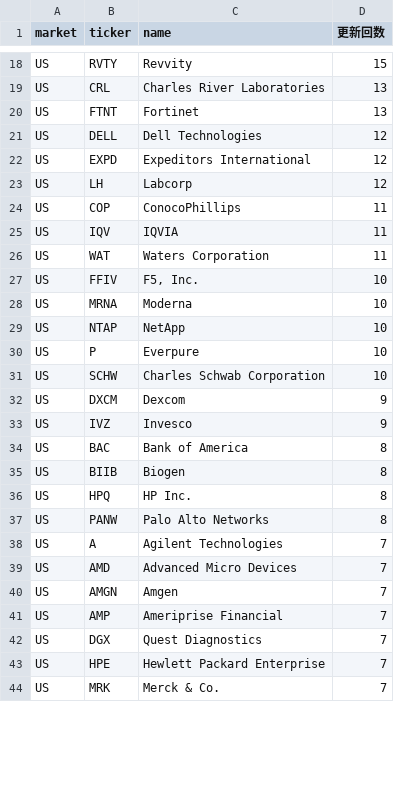
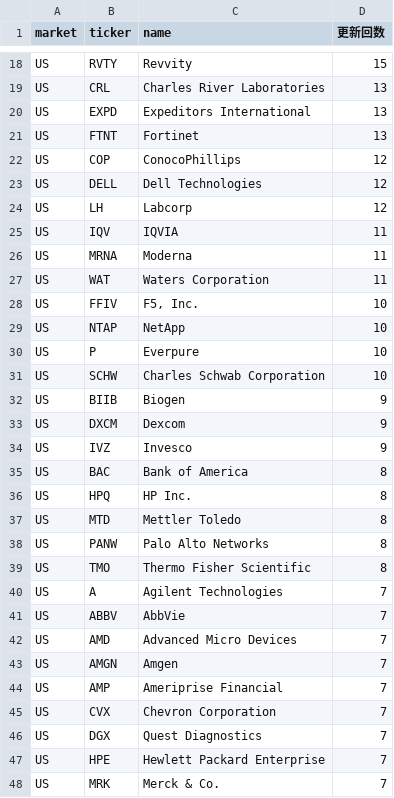
Before and after one commit to su402011-hash/high52-scanner, a CSV file: outputs/ranking.csv, drawn as a sheet; only a part is shown, gaps mark what is left out; removed rows and columns are numbered as before the commit, all else as after; the diff covers the shown part only; the diff names each change by its address in the sheet, - before the commit and + after, or states it on an @@ line.

```diff
--- a/outputs/ranking.csv
+++ b/outputs/ranking.csv
+row 20: US | EXPD | Expeditors International | 13
+row 22: US | COP | ConocoPhillips | 12
-row 22: US | EXPD | Expeditors International | 12
-row 24: US | COP | ConocoPhillips | 11
+row 26: US | MRNA | Moderna | 11
-row 28: US | MRNA | Moderna | 10
+row 32: US | BIIB | Biogen | 9
-row 35: US | BIIB | Biogen | 8
+row 37: US | MTD | Mettler Toledo | 8
+row 39: US | TMO | Thermo Fisher Scientific | 8
+row 41: US | ABBV | AbbVie | 7
+row 45: US | CVX | Chevron Corporation | 7
```
Also changed, not shown: 13 added rows, 11 removed rows and 4 edited cells elsewhere in this file, outputs/history.csv, 2 other files.
